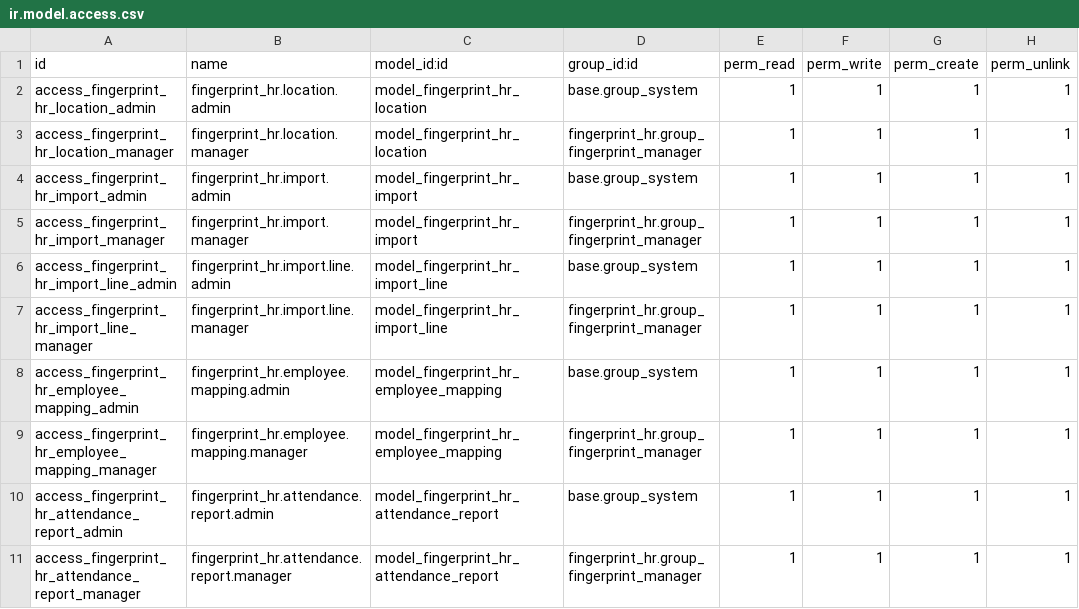
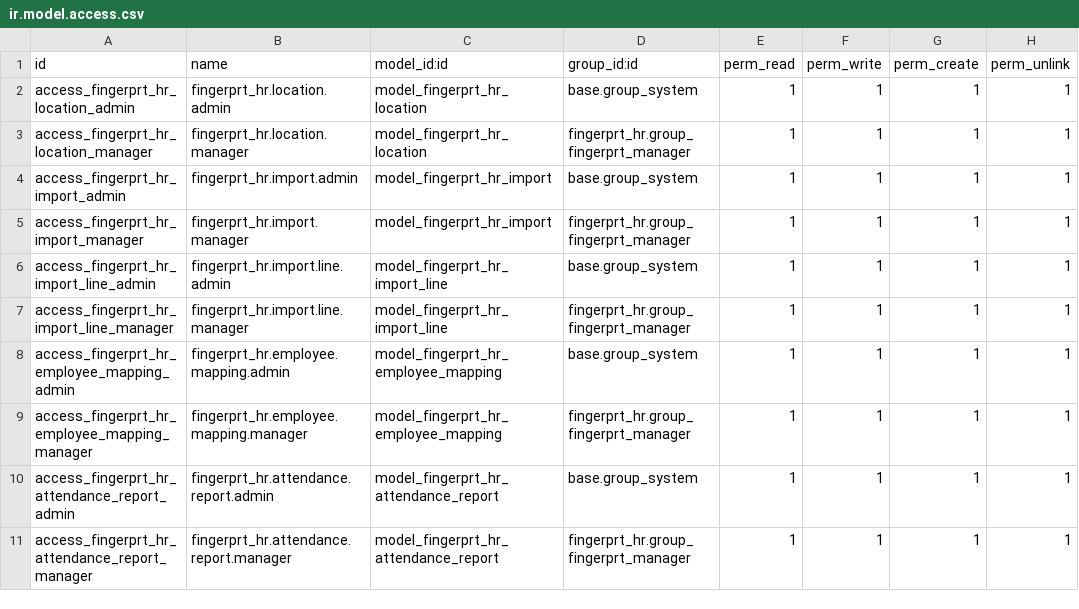
Before and after one commit to Shermine237/fingerprint, a CSV file: security/ir.model.access.csv, drawn as a sheet; only a part is shown; the diff covers the shown part only.

Commit message:
Change technical name to fingerprt_hr

```diff
--- a/security/ir.model.access.csv
+++ b/security/ir.model.access.csv
@@ -1,11 +1,11 @@
 id,name,model_id:id,group_id:id,perm_read,perm_write,perm_create,perm_unlink
-access_fingerprint_hr_location_admin,fingerprint_hr.location.admin,model_fingerprint_hr_location,base.group_system,1,1,1,1
-access_fingerprint_hr_location_manager,fingerprint_hr.location.manager,model_fingerprint_hr_location,fingerprint_hr.group_fingerprint_manager,1,1,1,1
-access_fingerprint_hr_import_admin,fingerprint_hr.import.admin,model_fingerprint_hr_import,base.group_system,1,1,1,1
-access_fingerprint_hr_import_manager,fingerprint_hr.import.manager,model_fingerprint_hr_import,fingerprint_hr.group_fingerprint_manager,1,1,1,1
-access_fingerprint_hr_import_line_admin,fingerprint_hr.import.line.admin,model_fingerprint_hr_import_line,base.group_system,1,1,1,1
-access_fingerprint_hr_import_line_manager,fingerprint_hr.import.line.manager,model_fingerprint_hr_import_line,fingerprint_hr.group_fingerprint_manager,1,1,1,1
-access_fingerprint_hr_employee_mapping_admin,fingerprint_hr.employee.mapping.admin,model_fingerprint_hr_employee_mapping,base.group_system,1,1,1,1
-access_fingerprint_hr_employee_mapping_manager,fingerprint_hr.employee.mapping.manager,model_fingerprint_hr_employee_mapping,fingerprint_hr.group_fingerprint_manager,1,1,1,1
-access_fingerprint_hr_attendance_report_admin,fingerprint_hr.attendance.report.admin,model_fingerprint_hr_attendance_report,base.group_system,1,1,1,1
-access_fingerprint_hr_attendance_report_manager,fingerprint_hr.attendance.report.manager,model_fingerprint_hr_attendance_report,fingerprint_hr.group_fingerprint_manager,1,1,1,1
+access_fingerprt_hr_location_admin,fingerprt_hr.location.admin,model_fingerprt_hr_location,base.group_system,1,1,1,1
+access_fingerprt_hr_location_manager,fingerprt_hr.location.manager,model_fingerprt_hr_location,fingerprt_hr.group_fingerprt_manager,1,1,1,1
+access_fingerprt_hr_import_admin,fingerprt_hr.import.admin,model_fingerprt_hr_import,base.group_system,1,1,1,1
+access_fingerprt_hr_import_manager,fingerprt_hr.import.manager,model_fingerprt_hr_import,fingerprt_hr.group_fingerprt_manager,1,1,1,1
+access_fingerprt_hr_import_line_admin,fingerprt_hr.import.line.admin,model_fingerprt_hr_import_line,base.group_system,1,1,1,1
+access_fingerprt_hr_import_line_manager,fingerprt_hr.import.line.manager,model_fingerprt_hr_import_line,fingerprt_hr.group_fingerprt_manager,1,1,1,1
+access_fingerprt_hr_employee_mapping_admin,fingerprt_hr.employee.mapping.admin,model_fingerprt_hr_employee_mapping,base.group_system,1,1,1,1
+access_fingerprt_hr_employee_mapping_manager,fingerprt_hr.employee.mapping.manager,model_fingerprt_hr_employee_mapping,fingerprt_hr.group_fingerprt_manager,1,1,1,1
+access_fingerprt_hr_attendance_report_admin,fingerprt_hr.attendance.report.admin,model_fingerprt_hr_attendance_report,base.group_system,1,1,1,1
+access_fingerprt_hr_attendance_report_manager,fingerprt_hr.attendance.report.manager,model_fingerprt_hr_attendance_report,fingerprt_hr.group_fingerprt_manager,1,1,1,1
```
Also changed, not shown: 4 added rows and 21 edited cells elsewhere in this file, 26 other files.
